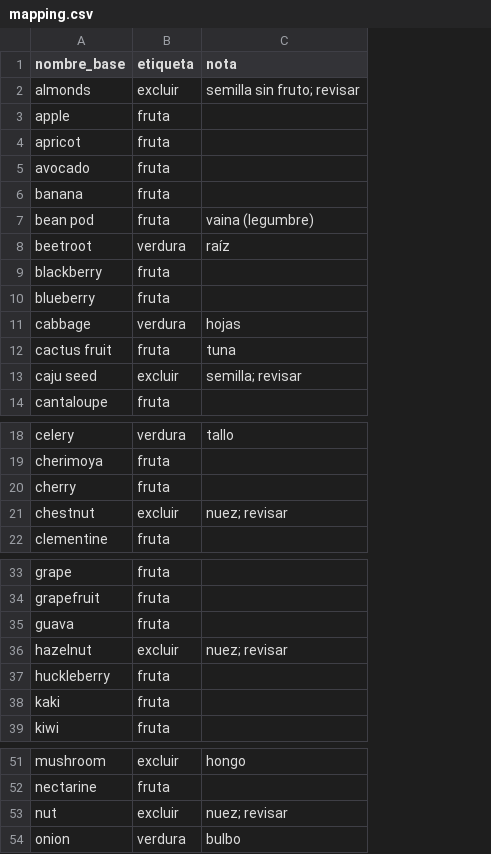
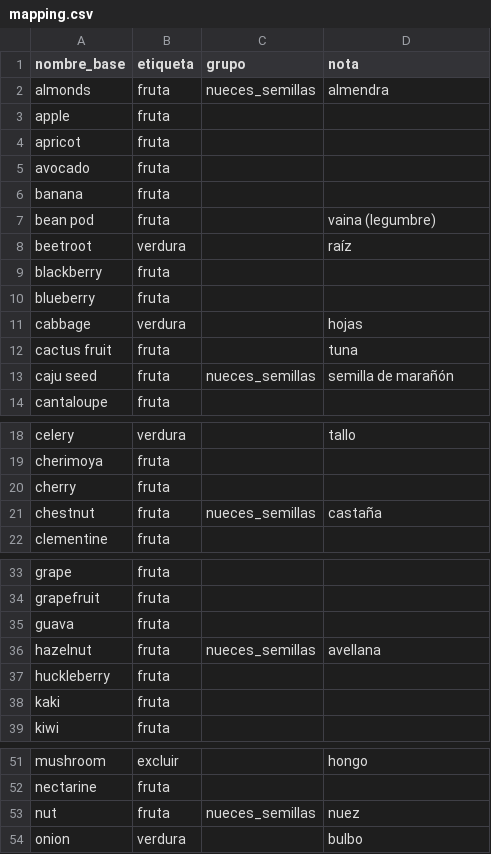
Before and after one commit to 11909/Clasificador-fruta-verdura, a CSV file: data/mapping.csv, drawn as a sheet; only a part is shown, gaps mark what is left out; addresses are those after the commit; the diff covers the shown part only; the diff names each change by its address in the sheet, - before the commit and + after, or states it on an @@ line.

```diff
--- a/data/mapping.csv
+++ b/data/mapping.csv
+column C (grupo), rows 2-13: nueces_semillas |  |  |  |  |  |  |  |  |  |  | nueces_semillas; row 21: nueces_semillas; row 36: nueces_semillas; row 53: nueces_semillas
-B2 (etiqueta): excluir
+B2 (etiqueta): fruta
-D2 (nota): semilla sin fruto; revisar
+D2 (nota): almendra
-B13 (etiqueta): excluir
+B13 (etiqueta): fruta
-D13 (nota): semilla; revisar
+D13 (nota): semilla de marañón
-B21 (etiqueta): excluir
+B21 (etiqueta): fruta
-D21 (nota): nuez; revisar
+D21 (nota): castaña
-B36 (etiqueta): excluir
+B36 (etiqueta): fruta
-D36 (nota): nuez; revisar
+D36 (nota): avellana
-B53 (etiqueta): excluir
+B53 (etiqueta): fruta
-D53 (nota): nuez; revisar
+D53 (nota): nuez
```
Also changed, not shown: 6 edited cells elsewhere in this file, 7 other files.
